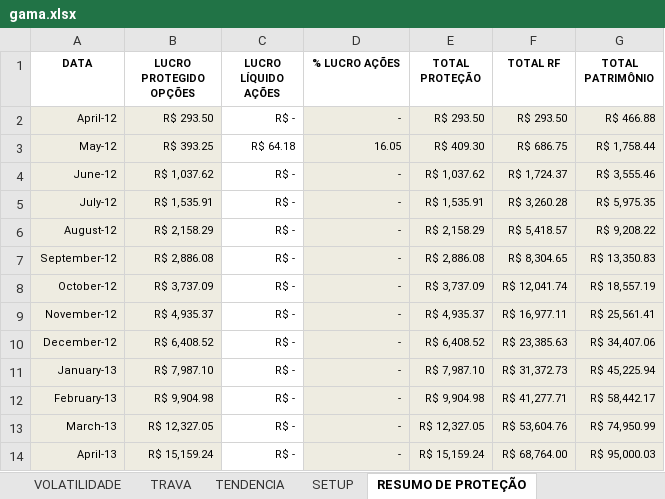
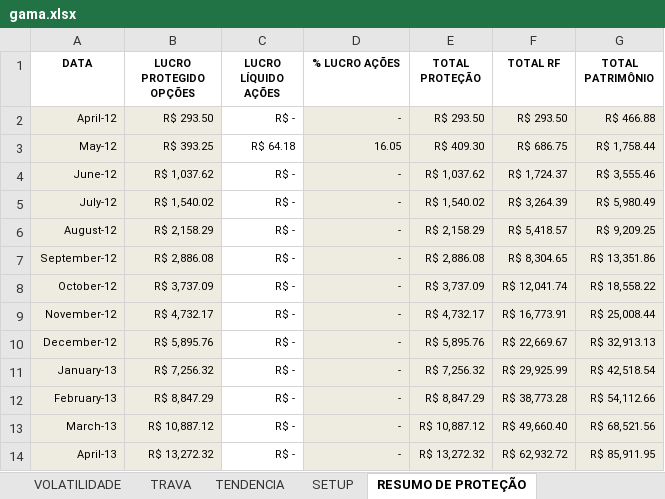
Before and after one commit to bengelbert/ifsc, an Excel workbook: stocks/gama.xlsx, sheet RESUMO DE PROTEÇÃO, drawn as a sheet; only a part is shown; values as stored, in another font and other column widths than the file's, no borders; the diff covers the shown part only; the diff names each change by its address in the sheet, - before the commit and + after, or states it on an @@ line.

```diff
--- a/stocks/gama.xlsx (sheet RESUMO DE PROTEÇÃO)
+++ b/stocks/gama.xlsx (sheet RESUMO DE PROTEÇÃO)
-B5 (LUCRO PROTEGIDO OPÇÕES): R$ 1,535.91
+B5 (LUCRO PROTEGIDO OPÇÕES): R$ 1,540.02
-E5 (TOTAL PROTEÇÃO): R$ 1,535.91
+E5 (TOTAL PROTEÇÃO): R$ 1,540.02
-F5 (TOTAL RF): R$ 3,260.28
+F5 (TOTAL RF): R$ 3,264.39
-G5 (TOTAL PATRIMÔNIO): R$ 5,975.35
+G5 (TOTAL PATRIMÔNIO): R$ 5,980.49
-G6 (TOTAL PATRIMÔNIO): R$ 9,208.22
+G6 (TOTAL PATRIMÔNIO): R$ 9,209.25
-G7 (TOTAL PATRIMÔNIO): R$ 13,350.83
+G7 (TOTAL PATRIMÔNIO): R$ 13,351.86
-G8 (TOTAL PATRIMÔNIO): R$ 18,557.19
+G8 (TOTAL PATRIMÔNIO): R$ 18,558.22
-B9 (LUCRO PROTEGIDO OPÇÕES): R$ 4,935.37
+B9 (LUCRO PROTEGIDO OPÇÕES): R$ 4,732.17
-E9 (TOTAL PROTEÇÃO): R$ 4,935.37
+E9 (TOTAL PROTEÇÃO): R$ 4,732.17
-F9 (TOTAL RF): R$ 16,977.11
+F9 (TOTAL RF): R$ 16,773.91
-G9 (TOTAL PATRIMÔNIO): R$ 25,561.41
+G9 (TOTAL PATRIMÔNIO): R$ 25,008.44
-B10 (LUCRO PROTEGIDO OPÇÕES): R$ 6,408.52
+B10 (LUCRO PROTEGIDO OPÇÕES): R$ 5,895.76
-E10 (TOTAL PROTEÇÃO): R$ 6,408.52
+E10 (TOTAL PROTEÇÃO): R$ 5,895.76
-F10 (TOTAL RF): R$ 23,385.63
+F10 (TOTAL RF): R$ 22,669.67
-G10 (TOTAL PATRIMÔNIO): R$ 34,407.06
+G10 (TOTAL PATRIMÔNIO): R$ 32,913.13
-B11 (LUCRO PROTEGIDO OPÇÕES): R$ 7,987.10
+B11 (LUCRO PROTEGIDO OPÇÕES): R$ 7,256.32
-E11 (TOTAL PROTEÇÃO): R$ 7,987.10
+E11 (TOTAL PROTEÇÃO): R$ 7,256.32
-F11 (TOTAL RF): R$ 31,372.73
+F11 (TOTAL RF): R$ 29,925.99
-G11 (TOTAL PATRIMÔNIO): R$ 45,225.94
+G11 (TOTAL PATRIMÔNIO): R$ 42,518.54
-B12 (LUCRO PROTEGIDO OPÇÕES): R$ 9,904.98
+B12 (LUCRO PROTEGIDO OPÇÕES): R$ 8,847.29
-E12 (TOTAL PROTEÇÃO): R$ 9,904.98
+E12 (TOTAL PROTEÇÃO): R$ 8,847.29
-F12 (TOTAL RF): R$ 41,277.71
+F12 (TOTAL RF): R$ 38,773.28
-G12 (TOTAL PATRIMÔNIO): R$ 58,442.17
+G12 (TOTAL PATRIMÔNIO): R$ 54,112.66
-B13 (LUCRO PROTEGIDO OPÇÕES): R$ 12,327.05
+B13 (LUCRO PROTEGIDO OPÇÕES): R$ 10,887.12
-E13 (TOTAL PROTEÇÃO): R$ 12,327.05
+E13 (TOTAL PROTEÇÃO): R$ 10,887.12
-F13 (TOTAL RF): R$ 53,604.76
+F13 (TOTAL RF): R$ 49,660.40
-G13 (TOTAL PATRIMÔNIO): R$ 74,950.99
+G13 (TOTAL PATRIMÔNIO): R$ 68,521.56
-B14 (LUCRO PROTEGIDO OPÇÕES): R$ 15,159.24
+B14 (LUCRO PROTEGIDO OPÇÕES): R$ 13,272.32
-E14 (TOTAL PROTEÇÃO): R$ 15,159.24
+E14 (TOTAL PROTEÇÃO): R$ 13,272.32
-F14 (TOTAL RF): R$ 68,764.00
+F14 (TOTAL RF): R$ 62,932.72
-G14 (TOTAL PATRIMÔNIO): R$ 95,000.03
+G14 (TOTAL PATRIMÔNIO): R$ 85,911.95
```
Also changed, not shown: 32 edited cells elsewhere in this sheet, sheet VOLATILIDADE, sheet TRAVA, hidden cells, stocks/nc_xpi.xlsx, stocks/nc_xpi_opcoes.xlsx, 2 other files.
